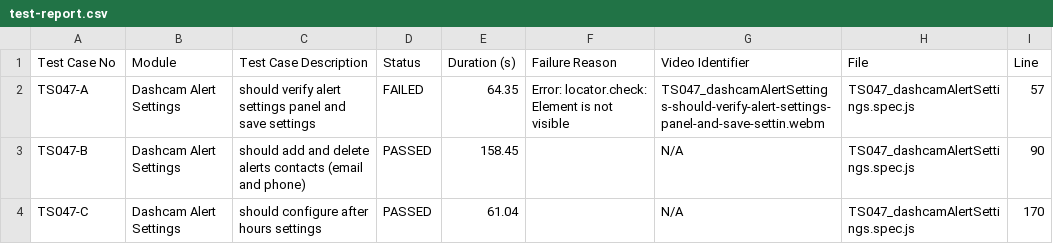
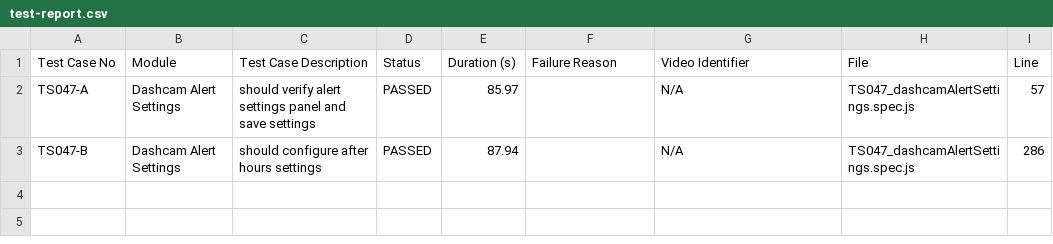
Before and after one commit to debjyotiOfficial/commonTemplate_Playwright_1, a CSV file: test-reports/custom/dashcamAlertSettings/test-report.csv, drawn as a sheet.

```diff
--- a/test-reports/custom/dashcamAlertSettings/test-report.csv
+++ b/test-reports/custom/dashcamAlertSettings/test-report.csv
@@ -1,4 +1,3 @@
 Test Case No,Module,Test Case Description,Status,Duration (s),Failure Reason,Video Identifier,File,Line
-TS047-A,"Dashcam Alert Settings","should verify alert settings panel and save settings",FAILED,64.35,"Error: locator.check: Element is not visible",TS047_dashcamAlertSettings-should-verify-alert-settings-panel-and-save-settin.webm,TS047_dashcamAlertSettings.spec.js,57
-TS047-B,"Dashcam Alert Settings","should add and delete alerts contacts (email and phone)",PASSED,158.45,"",N/A,TS047_dashcamAlertSettings.spec.js,90
-TS047-C,"Dashcam Alert Settings","should configure after hours settings",PASSED,61.04,"",N/A,TS047_dashcamAlertSettings.spec.js,170
+TS047-A,"Dashcam Alert Settings","should verify alert settings panel and save settings",PASSED,85.97,"",N/A,TS047_dashcamAlertSettings.spec.js,57
+TS047-B,"Dashcam Alert Settings","should configure after hours settings",PASSED,87.94,"",N/A,TS047_dashcamAlertSettings.spec.js,286
```
Also changed, not shown: test-reports/custom/test-report.csv, 31 other files.
